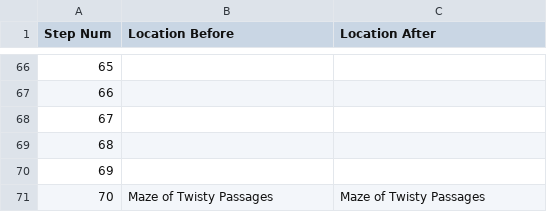
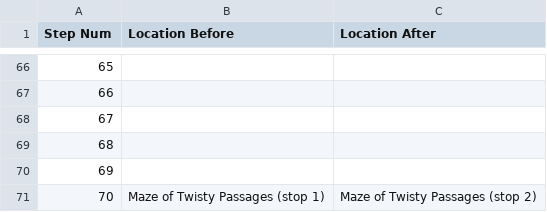
Before and after one commit to Oaklight/mango, a CSV file: data/maps/night/night.valid_moves.csv, drawn as a sheet; only a part is shown, gaps mark what is left out; the diff covers the shown part only.

Commit message:
resolve location ambiguity, night ready for eval

```diff
--- a/data/maps/night/night.valid_moves.csv
+++ b/data/maps/night/night.valid_moves.csv
@@ -70,2 +70,2 @@ Step Num,Location Before,Location After
 69,,
-70,Maze of Twisty Passages,Maze of Twisty Passages
+70,Maze of Twisty Passages (stop 1),Maze of Twisty Passages (stop 2)
```
Also changed, not shown: 49 edited cells elsewhere in this file, 8 other files.
